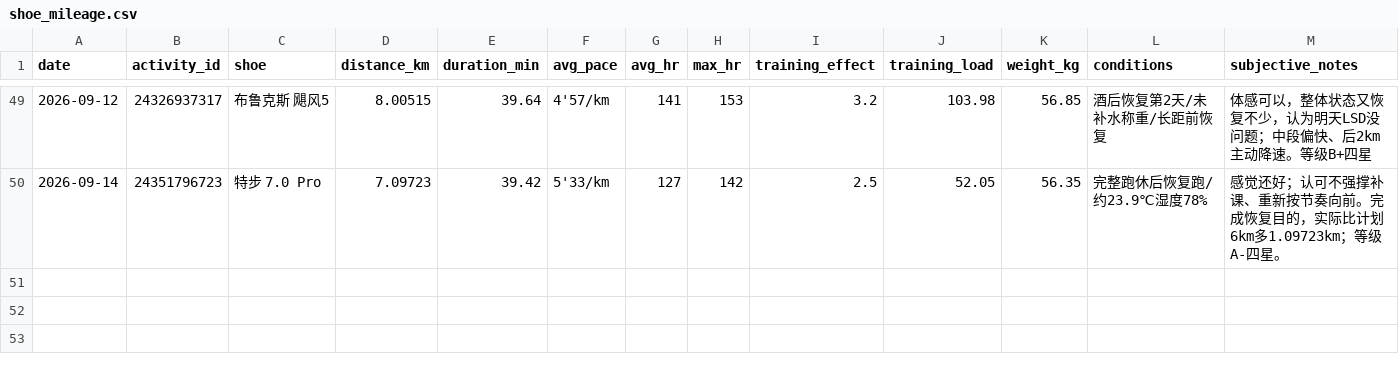
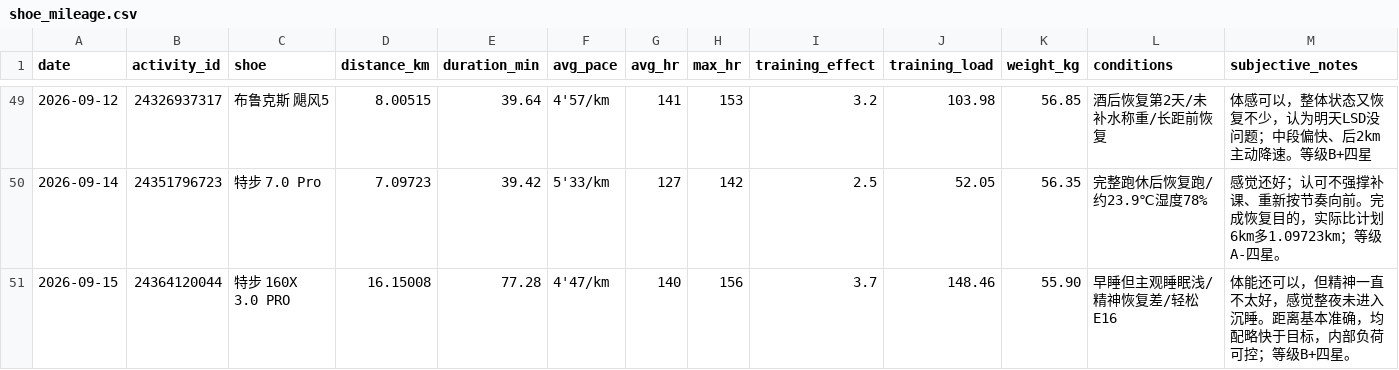
Before and after one commit to xiadasy/site-training-panel, a CSV file: data/shoes/shoe_mileage.csv, drawn as a sheet; only a part is shown, gaps mark what is left out; rows hold the shown columns only; the diff names each change by its address in the sheet, - before the commit and + after, or states it on an @@ line.

```diff
--- a/data/shoes/shoe_mileage.csv
+++ b/data/shoes/shoe_mileage.csv
+row 51: 2026-09-15 | 24364120044 | 特步 160X 3.0 PRO | 16.15008 | 77.28 | 4'47/km | 140 | 156 | 3.7 | 148.46 | 55.90 | 早睡但主观睡眠浅/精神恢复差/轻松E16 | 体能还可以，但精神一直不太好，感觉整夜未进入沉睡。距离基本准确，均配略快于目标，内部负荷可控；等级B+四星。
```
Also changed, not shown: data/body/body_metrics_manual.csv, data/shoes/shoe_summary.csv, 6 other files.
